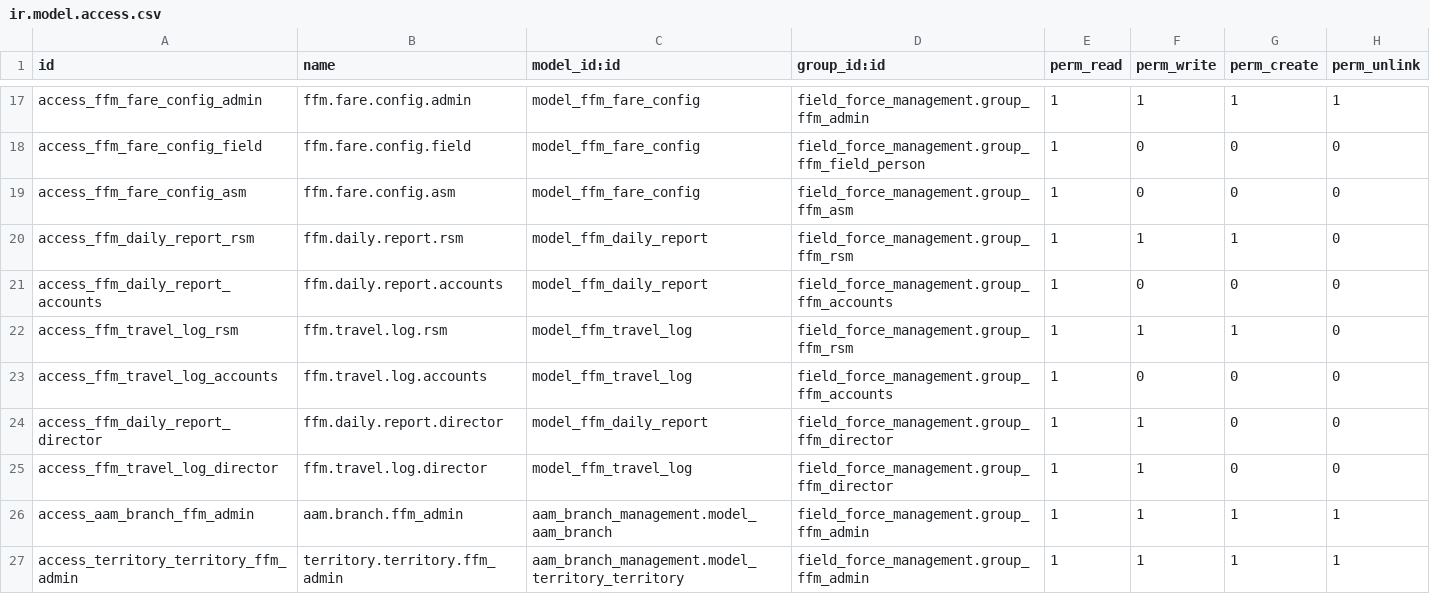
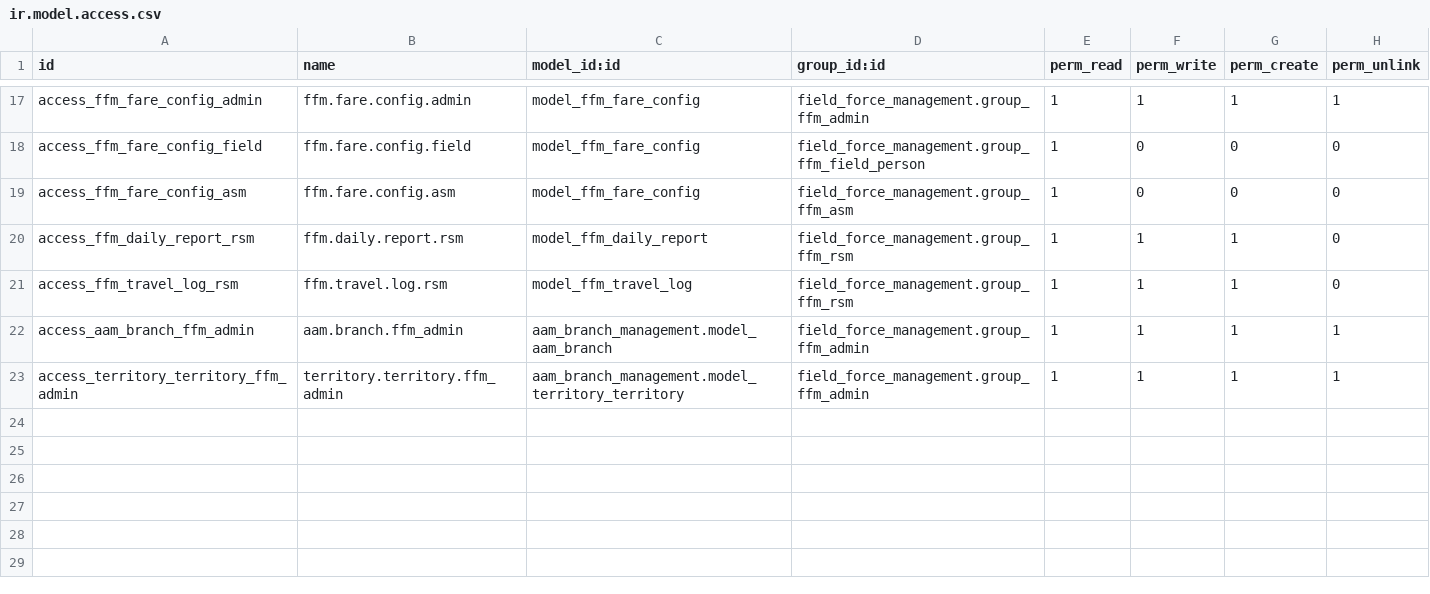
Before and after one commit to Arafath-Abir/field_force, a CSV file: security/ir.model.access.csv, drawn as a sheet; only a part is shown, gaps mark what is left out.

```diff
--- a/security/ir.model.access.csv
+++ b/security/ir.model.access.csv
@@ -20,7 +20,3 @@ access_ffm_fare_config_asm,ffm.fare.config.asm,model_ffm_fare_config,field_force
 access_ffm_daily_report_rsm,ffm.daily.report.rsm,model_ffm_daily_report,field_force_management.group_ffm_rsm,1,1,1,0
-access_ffm_daily_report_accounts,ffm.daily.report.accounts,model_ffm_daily_report,field_force_management.group_ffm_accounts,1,0,0,0
 access_ffm_travel_log_rsm,ffm.travel.log.rsm,model_ffm_travel_log,field_force_management.group_ffm_rsm,1,1,1,0
-access_ffm_travel_log_accounts,ffm.travel.log.accounts,model_ffm_travel_log,field_force_management.group_ffm_accounts,1,0,0,0
-access_ffm_daily_report_director,ffm.daily.report.director,model_ffm_daily_report,field_force_management.group_ffm_director,1,1,0,0
-access_ffm_travel_log_director,ffm.travel.log.director,model_ffm_travel_log,field_force_management.group_ffm_director,1,1,0,0
 access_aam_branch_ffm_admin,aam.branch.ffm_admin,aam_branch_management.model_aam_branch,field_force_management.group_ffm_admin,1,1,1,1
```
Also changed, not shown: extra_addons/ffm_daily_report/security/ir.model.access.csv, 18 other files.
